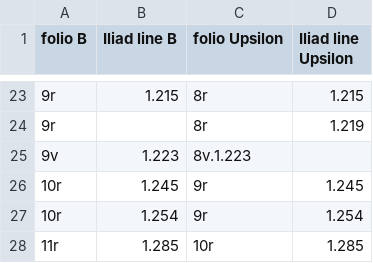
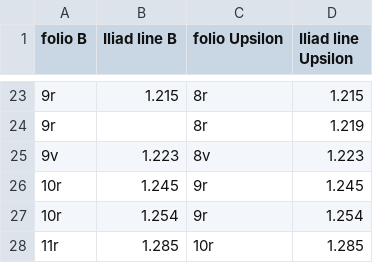
Before and after one commit to mwauke/closed-hc-il17, a CSV file: collections/edents-b-upsilon.csv, drawn as a sheet; only a part is shown, gaps mark what is left out.

Commit message:
Update edents-b-upsilon.csv

```diff
--- a/collections/edents-b-upsilon.csv
+++ b/collections/edents-b-upsilon.csv
@@ -24,3 +24,3 @@ folio B,Iliad line B,folio Upsilon,Iliad line Upsilon
 9r,,8r,1.219
-9v,1.223,8v.1.223
+9v,1.223,8v,1.223
 10r,1.245,9r,1.245
```
